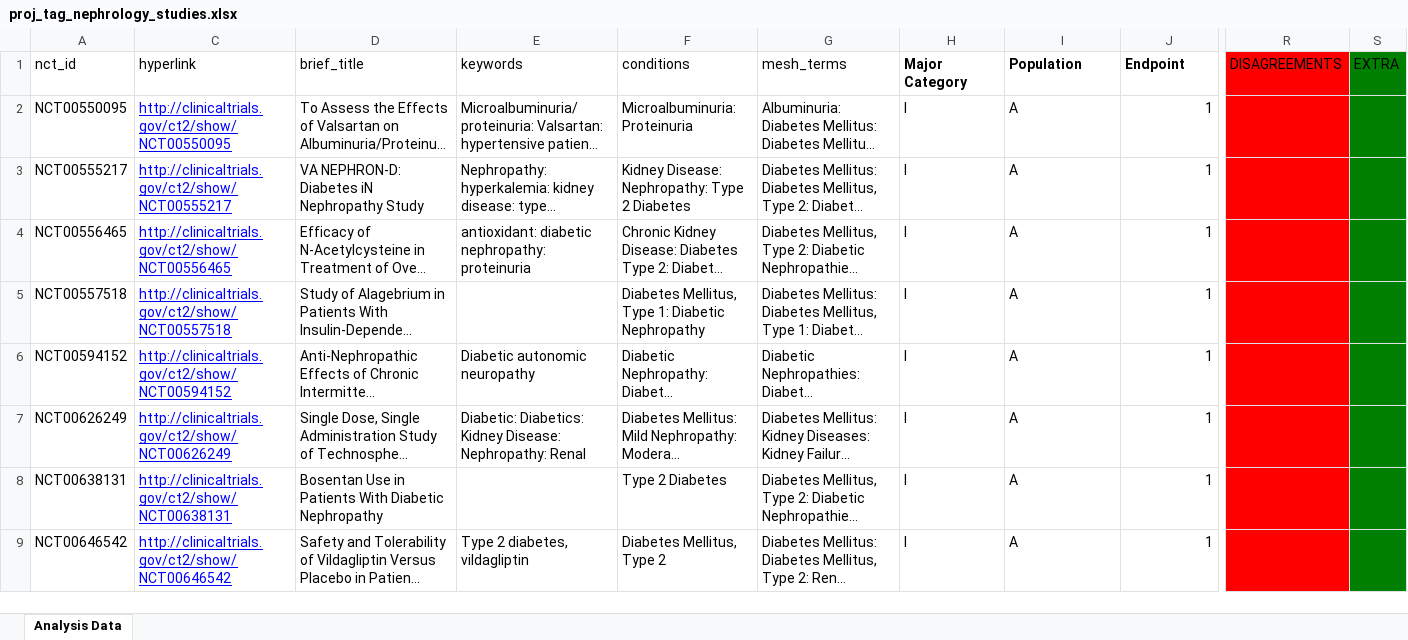
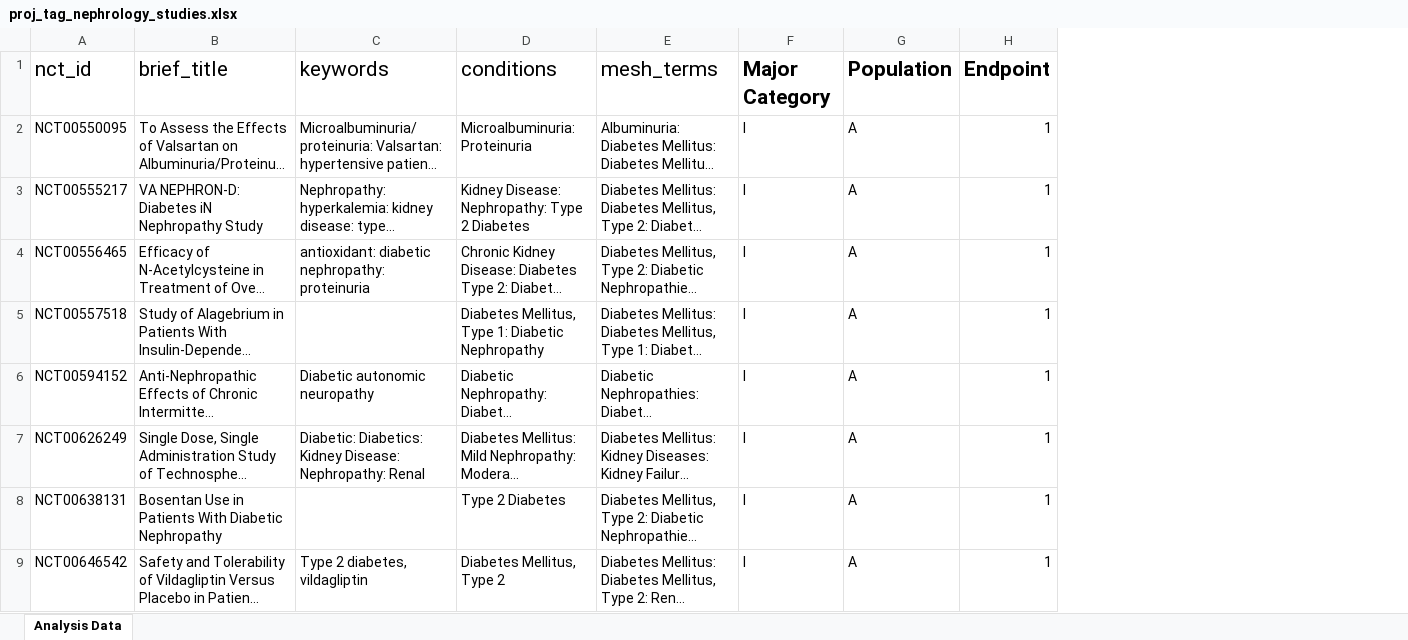
Before and after one commit to ctti-clinicaltrials/aact-proj, an Excel workbook: public/attachments/proj_tag_nephrology_studies.xlsx, sheet Analysis Data, drawn as a sheet; only a part is shown, gaps mark what is left out; long unchanged cells end in …; values as stored, in another font and other column widths than the file's, no borders; removed rows and columns are numbered as before the commit, all else as after; the diff covers the shown part only; the diff names each change by its address in the sheet, - before the commit and + after, or states it on an @@ line.

Commit message:
aact-805:  Fix probs loading table of studies that were analyzed in original investigation

```diff
--- a/public/attachments/proj_tag_nephrology_studies.xlsx (sheet Analysis Data)
+++ b/public/attachments/proj_tag_nephrology_studies.xlsx (sheet Analysis Data)
-column C, rows 1-9: hyperlink | http://clinicaltrials.gov/ct2/show/NCT00550095 | http://clinicaltrials.gov/ct2/show/NCT00555217 | http://clinicaltrials.gov/ct2/show/NCT00556465 | http://clinicaltrials.gov/ct2/show/NCT00557518 | http://clinicaltrials.gov/ct2/show/NCT00594152 | http://clinicaltrials.gov/ct2/show/NCT00626249 | http://clinicaltrials.gov/ct2/show/NCT00638131 | http://clinicaltrials.gov/ct2/show/NCT00646542
-column R, row 1: DISAGREEMENTS
-column S, row 1: EXTRA
@@ A1 text size: larger @@
@@ B1:H1 text size: larger @@
```
Also changed, not shown: 1 removed column and cell formats elsewhere in this sheet, hidden cells, 2 other files.
